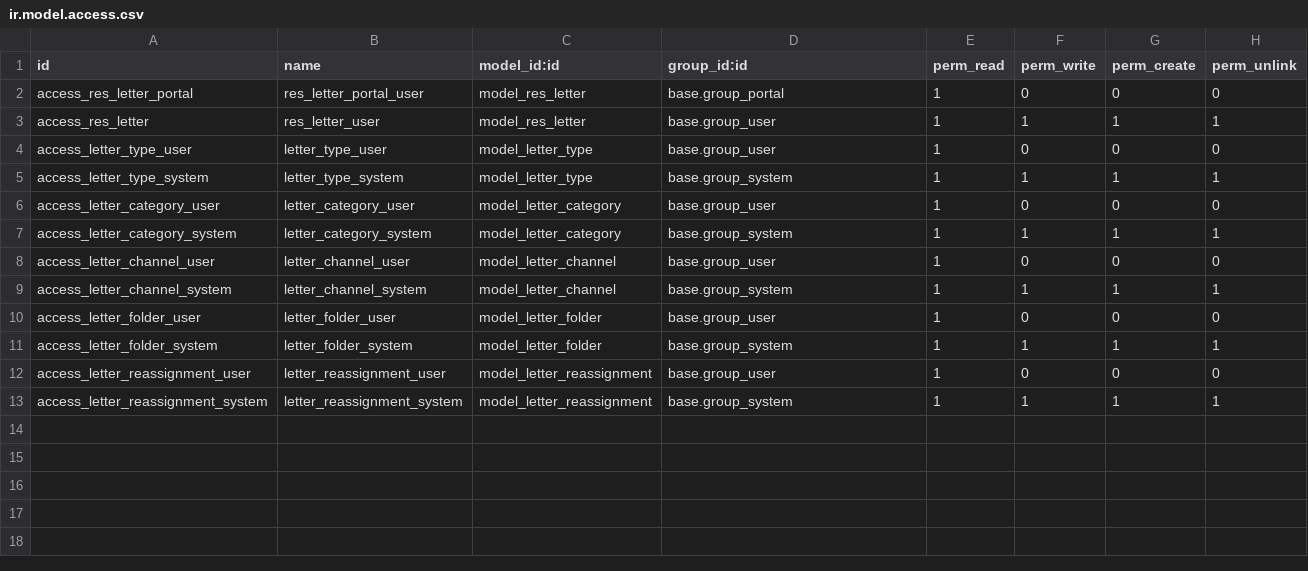
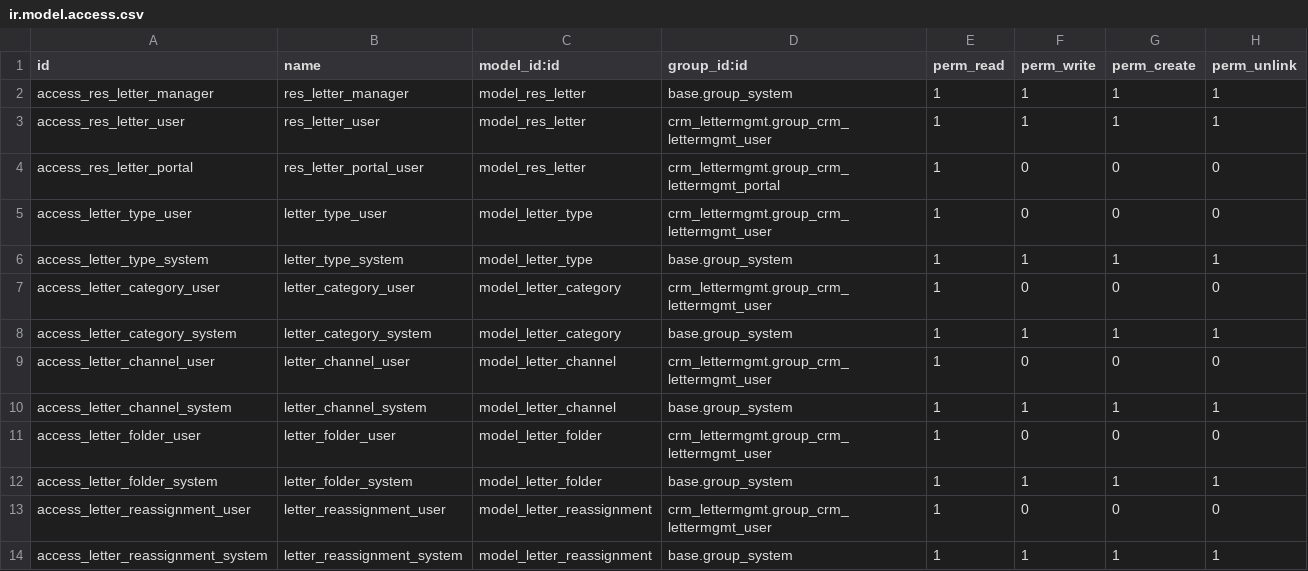
Before and after one commit to MovalAgroingenieria/general_clean, a CSV file: crm_lettermgmt/security/ir.model.access.csv, drawn as a sheet; removed rows and columns are numbered as before the commit, all else as after; the diff names each change by its address in the sheet, - before the commit and + after, or states it on an @@ line.

Commit message:
[UPD] crm_lettermgmt: Add security groups Manager, User and Portal

```diff
--- a/crm_lettermgmt/security/ir.model.access.csv
+++ b/crm_lettermgmt/security/ir.model.access.csv
+row 2: access_res_letter_manager | res_letter_manager | model_res_letter | base.group_system | 1 | 1 | 1 | 1
+row 3: access_res_letter_user | res_letter_user | model_res_letter | crm_lettermgmt.group_crm_lettermgmt_user | 1 | 1 | 1 | 1
-D4 (group_id:id): base.group_portal
+D4 (group_id:id): crm_lettermgmt.group_crm_lettermgmt_portal
-row 3: access_res_letter | res_letter_user | model_res_letter | base.group_user | 1 | 1 | 1 | 1
-D5 (group_id:id): base.group_user
+D5 (group_id:id): crm_lettermgmt.group_crm_lettermgmt_user
-D7 (group_id:id): base.group_user
+D7 (group_id:id): crm_lettermgmt.group_crm_lettermgmt_user
-D9 (group_id:id): base.group_user
+D9 (group_id:id): crm_lettermgmt.group_crm_lettermgmt_user
-D11 (group_id:id): base.group_user
+D11 (group_id:id): crm_lettermgmt.group_crm_lettermgmt_user
-D13 (group_id:id): base.group_user
+D13 (group_id:id): crm_lettermgmt.group_crm_lettermgmt_user
```
Also changed, not shown: 12 other files.
